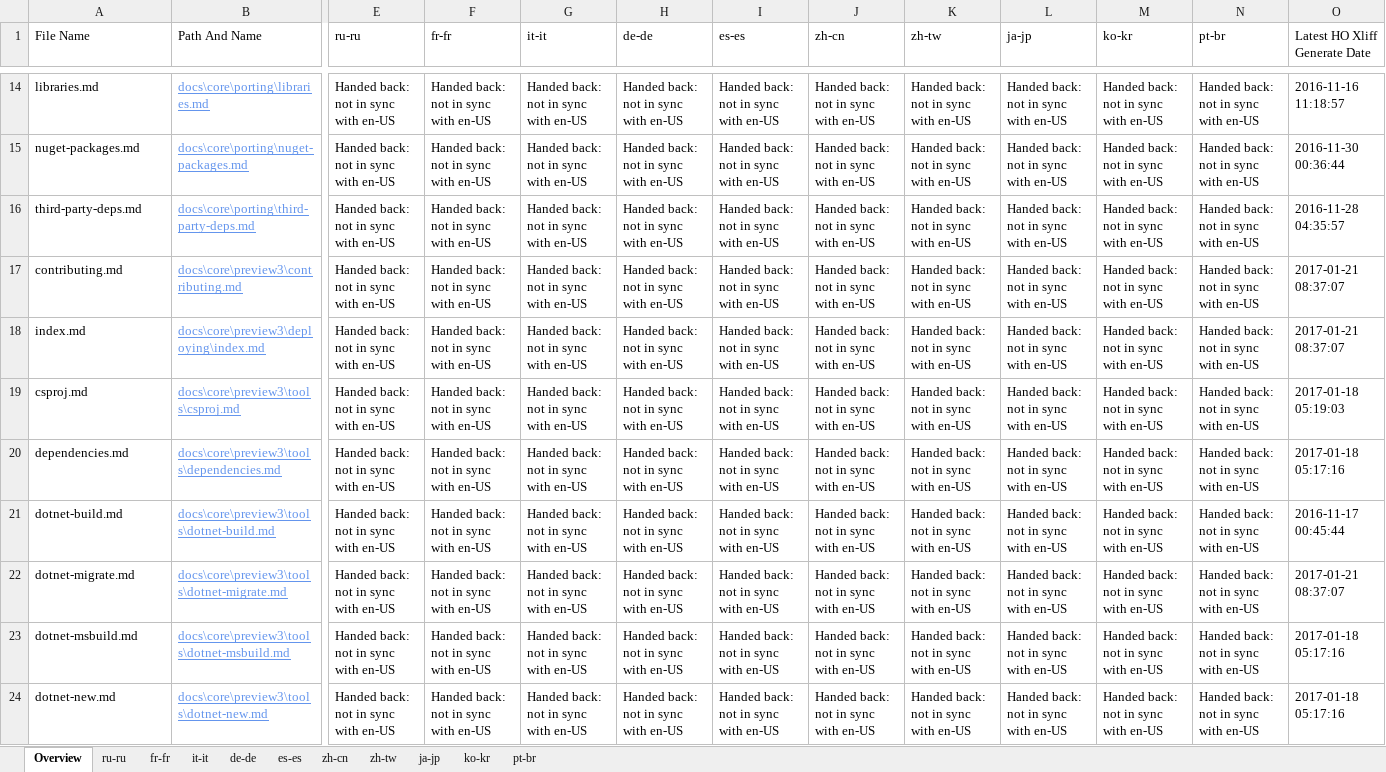
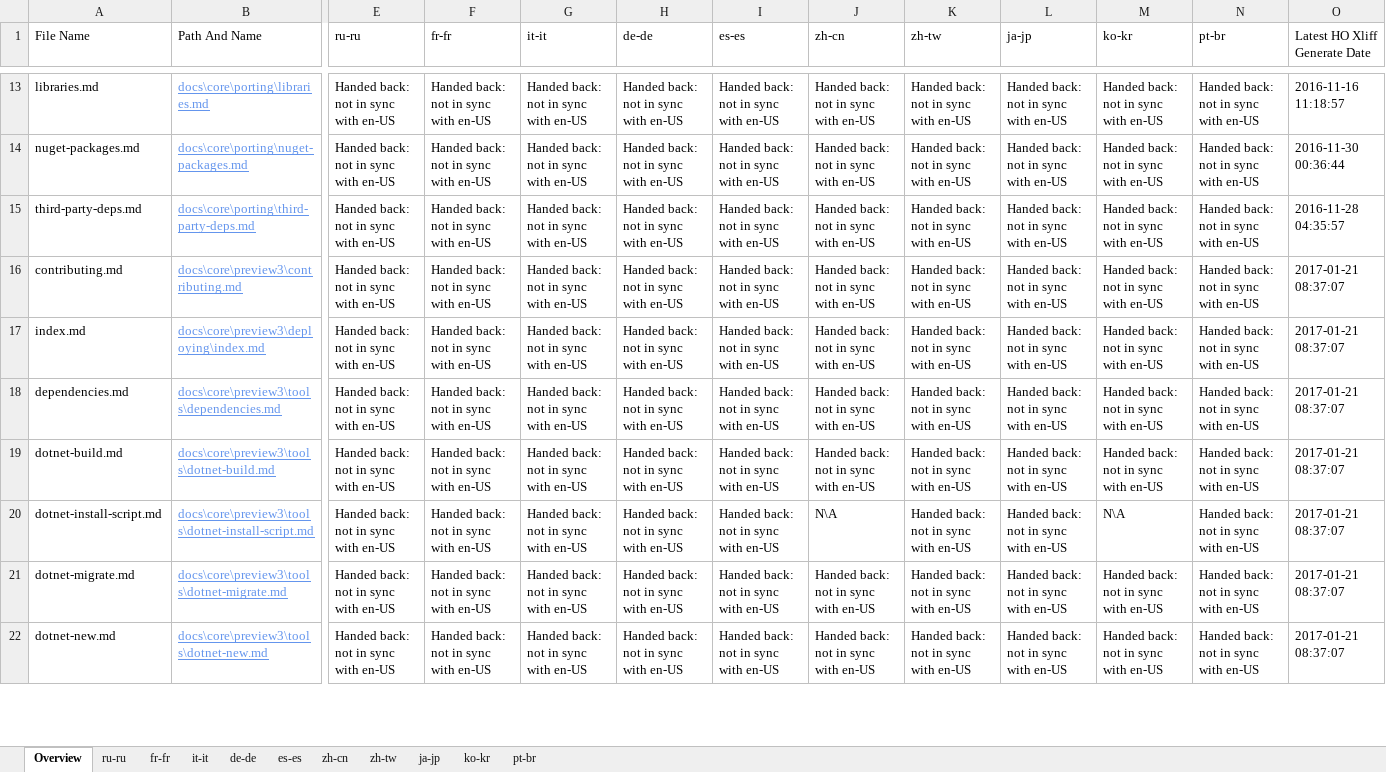
Before and after one commit to openpublishoperation/docs.handback, an Excel workbook: ol-handback/dotnet/docs/master/handback-status.xlsx, sheet Overview, drawn as a sheet; only a part is shown, gaps mark what is left out; values as stored, in another font and other column widths than the file's, no borders; table styles not drawn; removed rows and columns are numbered as before the commit, all else as after; rows hold the shown columns only; the diff covers the shown part only; the diff names each change by its address in the sheet, - before the commit and + after, or states it on an @@ line.

```diff
--- a/ol-handback/dotnet/docs/master/handback-status.xlsx (sheet Overview)
+++ b/ol-handback/dotnet/docs/master/handback-status.xlsx (sheet Overview)
-row 19: csproj.md | docs\core\preview3\tools\csproj.md | Handed back: not in sync with en-US | Handed back: not in sync with en-US | Handed back: not in sync with en-US | Handed back: not in sync with en-US | Handed back: not in sync with en-US | Handed back: not in sync with en-US | Handed back: not in sync with en-US | Handed back: not in sync with en-US | Handed back: not in sync with en-US | Handed back: not in sync with en-US | 2017-01-18 05:19:03
-O18 (Latest HO Xliff Generate Date): 2017-01-18 05:17:16
+O18 (Latest HO Xliff Generate Date): 2017-01-21 08:37:07
-O19 (Latest HO Xliff Generate Date): 2016-11-17 00:45:44
+O19 (Latest HO Xliff Generate Date): 2017-01-21 08:37:07
+row 20: dotnet-install-script.md | docs\core\preview3\tools\dotnet-install-script.md | Handed back: not in sync with en-US | Handed back: not in sync with en-US | Handed back: not in sync with en-US | Handed back: not in sync with en-US | Handed back: not in sync with en-US | N\A | Handed back: not in sync with en-US | Handed back: not in sync with en-US | N\A | Handed back: not in sync with en-US | 2017-01-21 08:37:07
-row 23: dotnet-msbuild.md | docs\core\preview3\tools\dotnet-msbuild.md | Handed back: not in sync with en-US | Handed back: not in sync with en-US | Handed back: not in sync with en-US | Handed back: not in sync with en-US | Handed back: not in sync with en-US | Handed back: not in sync with en-US | Handed back: not in sync with en-US | Handed back: not in sync with en-US | Handed back: not in sync with en-US | Handed back: not in sync with en-US | 2017-01-18 05:17:16
-O22 (Latest HO Xliff Generate Date): 2017-01-18 05:17:16
+O22 (Latest HO Xliff Generate Date): 2017-01-21 08:37:07
```
Also changed, not shown: 7 added rows, 6 removed rows and 28 edited cells elsewhere in this sheet, sheet ru-ru, ol-handback/dotnet/docs/master/localization-status.xlsx.
